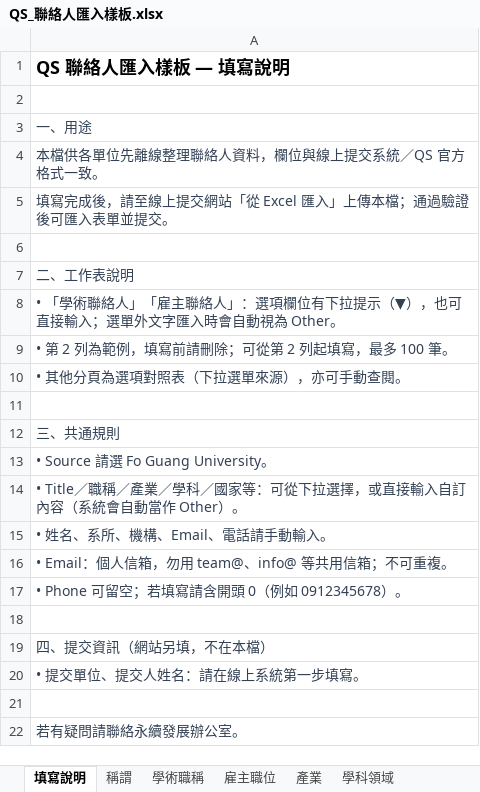
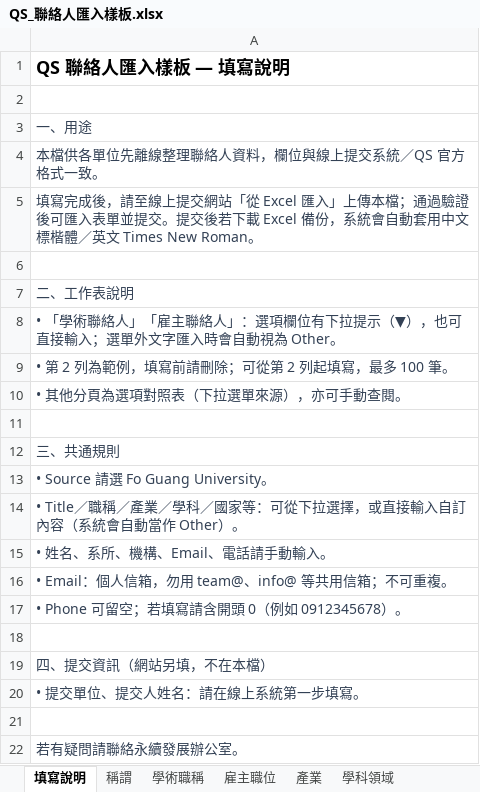
Before and after one commit to Sixshoes/qs-contact-submission, an Excel workbook: public/templates/QS_聯絡人匯入樣板.xlsx, sheet 填寫說明, drawn as a sheet; values as stored, in another font and other column widths than the file's, no borders; the diff names each change by its address in the sheet, - before the commit and + after, or states it on an @@ line.

```diff
--- a/public/templates/QS_聯絡人匯入樣板.xlsx (sheet 填寫說明)
+++ b/public/templates/QS_聯絡人匯入樣板.xlsx (sheet 填寫說明)
-A5: …並提交。
+A5: …並提交。提交後若下載 Excel 備份，系統會自動套用中文標楷體／英文 Times New Roman。
```
Also changed, not shown: sheet 稱謂, sheet 雇主職位, sheet 學術職稱, sheet 產業, sheet 學科領域, sheet 國家或地區, 1 other file.
